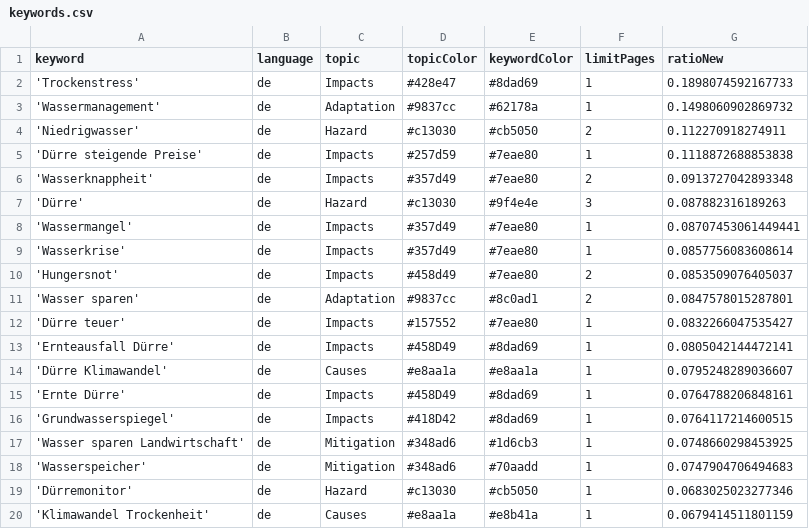
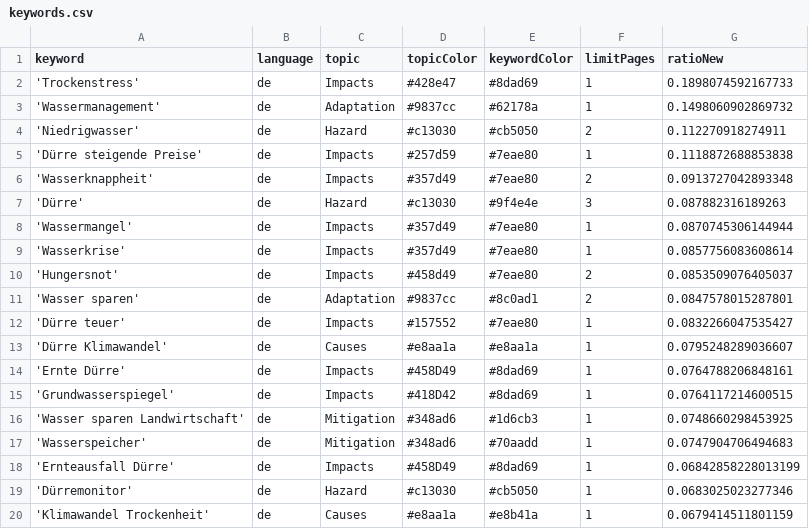
Before and after one commit to sonjanews/DroughtIsComing, a CSV file: keywords.csv, drawn as a sheet; only a part is shown.

Commit message:
Commit from GitHub Actions (harvest:0.0)

```diff
--- a/keywords.csv
+++ b/keywords.csv
@@ -7,3 +7,3 @@ keyword,language,topic,topicColor,keywordColor,limitPages,ratioNew
 'Dürre',de,Hazard,#c13030,#9f4e4e,3,0.087882316189263
-'Wassermangel',de,Impacts,#357d49,#7eae80,1,0.08707453061449441
+'Wassermangel',de,Impacts,#357d49,#7eae80,1,0.0870745306144944
 'Wasserkrise',de,Impacts,#357d49,#7eae80,1,0.0857756083608614
@@ -12,3 +12,2 @@ keyword,language,topic,topicColor,keywordColor,limitPages,ratioNew
 'Dürre teuer',de,Impacts,#157552,#7eae80,1,0.0832266047535427
-'Ernteausfall Dürre',de,Impacts,#458D49,#8dad69,1,0.0805042144472141
 'Dürre Klimawandel',de,Causes,#e8aa1a,#e8aa1a,1,0.0795248289036607
@@ -18,2 +17,3 @@ keyword,language,topic,topicColor,keywordColor,limitPages,ratioNew
 'Wasserspeicher',de,Mitigation,#348ad6,#70aadd,1,0.0747904706494683
+'Ernteausfall Dürre',de,Impacts,#458D49,#8dad69,1,0.06842858228013199
 'Dürremonitor',de,Hazard,#c13030,#cb5050,1,0.0683025023277346
```
